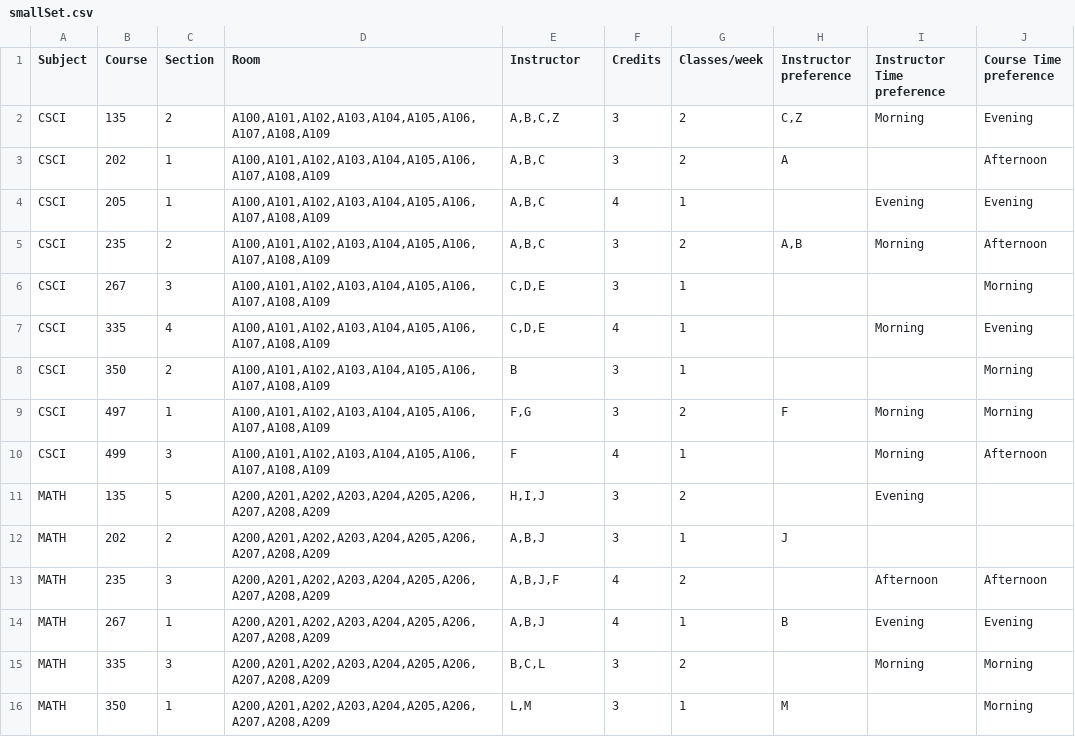
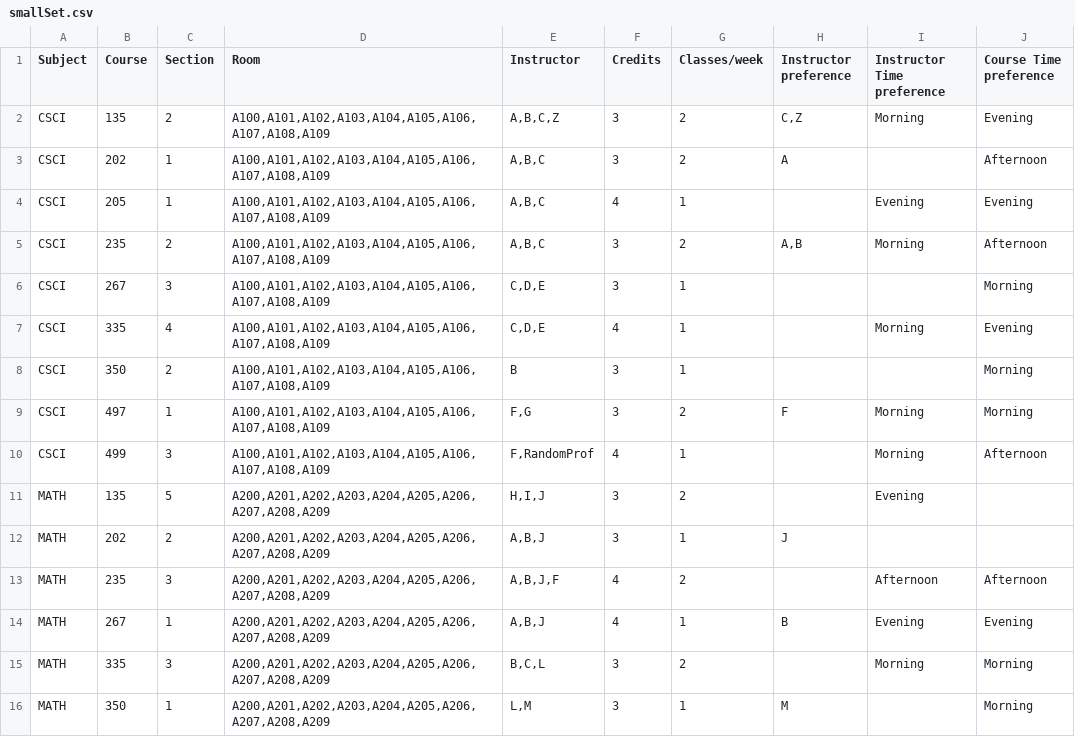
Before and after one commit to jkelaty/course-scheduling, a CSV file: src/smallSet.csv (was data/smallSet.csv), drawn as a sheet; only a part is shown.

```diff
--- a/data/smallSet.csv
+++ b/src/smallSet.csv
@@ -9,3 +9,3 @@ CSCI,350,2,"A100,A101,A102,A103,A104,A105,A106,A107,A108,A109",B,3,1,,,Morning
 CSCI,497,1,"A100,A101,A102,A103,A104,A105,A106,A107,A108,A109","F,G",3,2,F,Morning,Morning
-CSCI,499,3,"A100,A101,A102,A103,A104,A105,A106,A107,A108,A109",F,4,1,,Morning,Afternoon
+CSCI,499,3,"A100,A101,A102,A103,A104,A105,A106,A107,A108,A109","F,RandomProf",4,1,,Morning,Afternoon
 MATH,135,5,"A200,A201,A202,A203,A204,A205,A206,A207,A208,A209","H,I,J",3,2,,Evening,
```
Also changed, not shown: course-scheduling/public/templates/sample-preferences.csv, src/largeSetPreference.csv, 43 other files.
